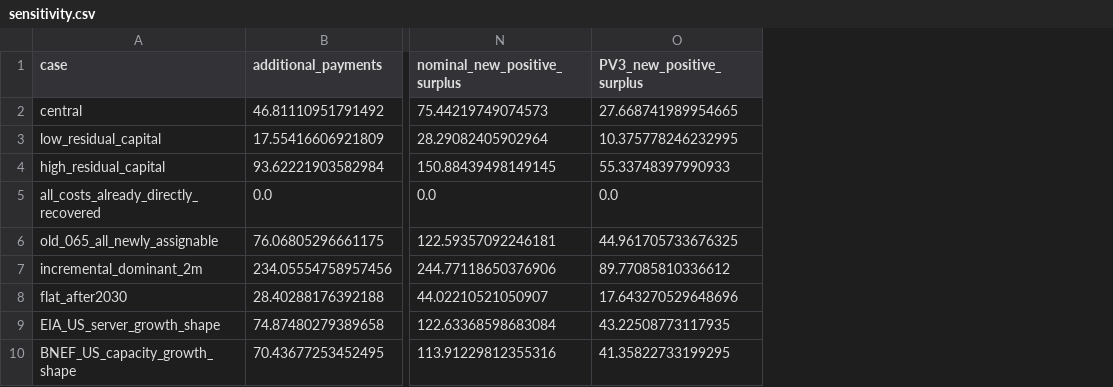
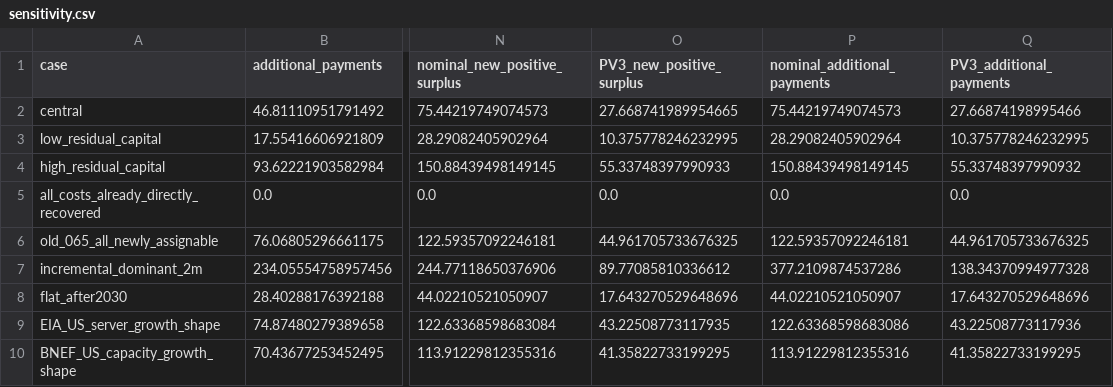
Before and after one commit to dashboardamerican/baaja-and-pricing, a CSV file: analysis/central-estimate/sensitivity.csv, drawn as a sheet; only a part is shown, gaps mark what is left out; the diff names each change by its address in the sheet, - before the commit and + after, or states it on an @@ line.

Commit message:
Publish credited-AND ratepayer transfer report against embedded baseline

```diff
--- a/analysis/central-estimate/sensitivity.csv
+++ b/analysis/central-estimate/sensitivity.csv
+column P (nominal_additional_payments), rows 2-10: 75.44219749074573 | 28.29082405902964 | 150.88439498149145 | 0.0 | 122.59357092246181 | 377.2109874537286 | 44.02210521050907 | 122.63368598683086 | 113.91229812355316
+column Q (PV3_additional_payments), rows 2-10: 27.66874198995466 | 10.375778246232995 | 55.33748397990932 | 0.0 | 44.961705733676325 | 138.34370994977328 | 17.643270529648696 | 43.22508773117936 | 41.35822733199295
```
Also changed, not shown: analysis/central-estimate/central-annual.csv, 11 other files.
